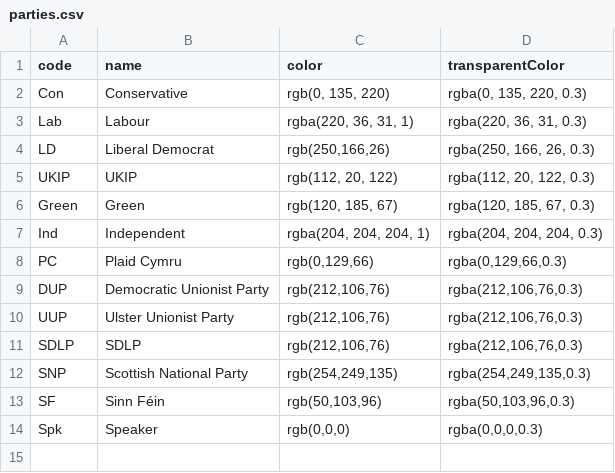
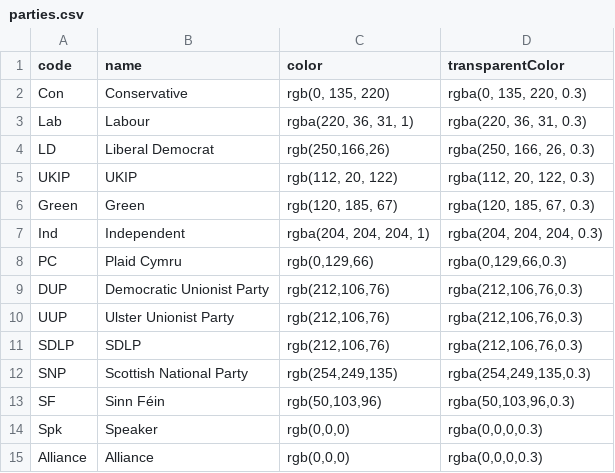
Before and after one commit to DataDweeb/Politics, a CSV file: uk/parties.csv, drawn as a sheet.

Commit message:
Update parties.csv

```diff
--- a/uk/parties.csv
+++ b/uk/parties.csv
@@ -14 +14,2 @@ SF,Sinn Féin,"rgb(50,103,96)","rgba(50,103,96,0.3)"
 Spk,Speaker,"rgb(0,0,0)","rgba(0,0,0,0.3)"
+Alliance,Alliance,"rgb(0,0,0)","rgba(0,0,0,0.3)"
```
